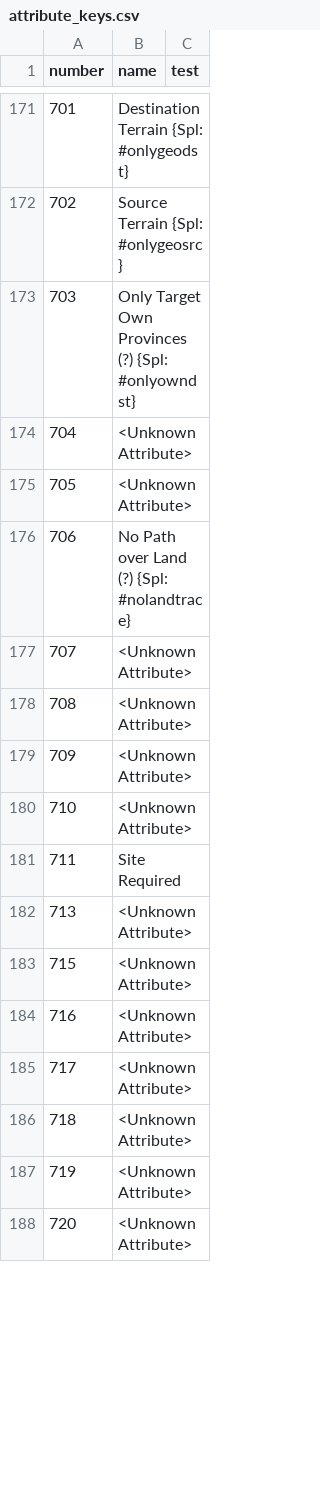
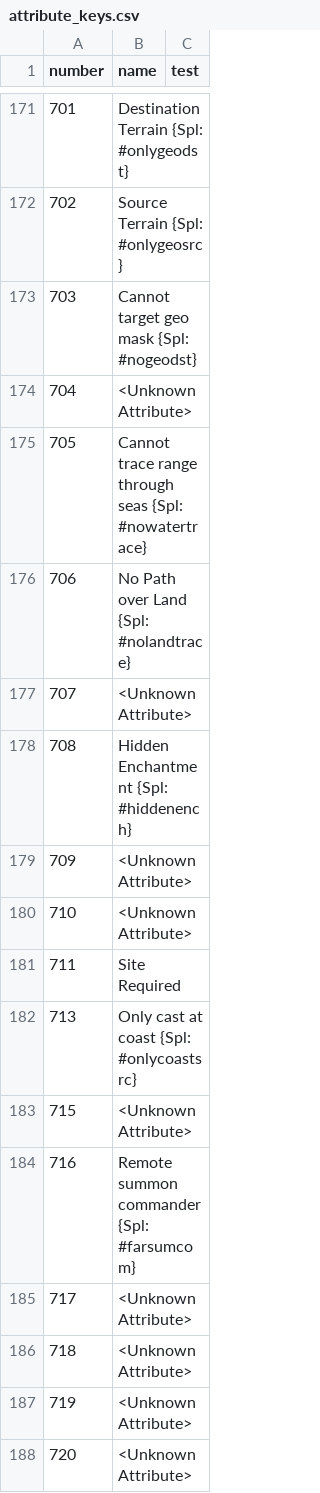
Before and after one commit to larzm42/dom5inspector, a CSV file: gamedata/attribute_keys.csv, drawn as a sheet; only a part is shown, gaps mark what is left out; the diff covers the shown part only.

```diff
--- a/gamedata/attribute_keys.csv
+++ b/gamedata/attribute_keys.csv
@@ -172,8 +172,8 @@ number	name	test
 702	Source Terrain {Spl: #onlygeosrc}
-703	Only Target Own Provinces (?) {Spl: #onlyowndst}
+703	Cannot target geo mask {Spl: #nogeodst}
 704	<Unknown Attribute>
-705	<Unknown Attribute>
-706	No Path over Land (?) {Spl: #nolandtrace}
+705	Cannot trace range through seas {Spl: #nowatertrace}
+706	No Path over Land {Spl: #nolandtrace}
 707	<Unknown Attribute>
-708	<Unknown Attribute>
+708	Hidden Enchantment {Spl: #hiddenench}
 709	<Unknown Attribute>
@@ -181,5 +181,5 @@ number	name	test
 711	Site Required
-713	<Unknown Attribute>
+713	Only cast at coast {Spl: #onlycoastsrc}
 715	<Unknown Attribute>
-716	<Unknown Attribute>
+716	Remote summon commander {Spl: #farsumcom}
 717	<Unknown Attribute>
```
Also changed, not shown: 8 edited cells elsewhere in this file, gamedata/Mercenary.csv, gamedata/attributes_by_nation.csv, 15 other files.
